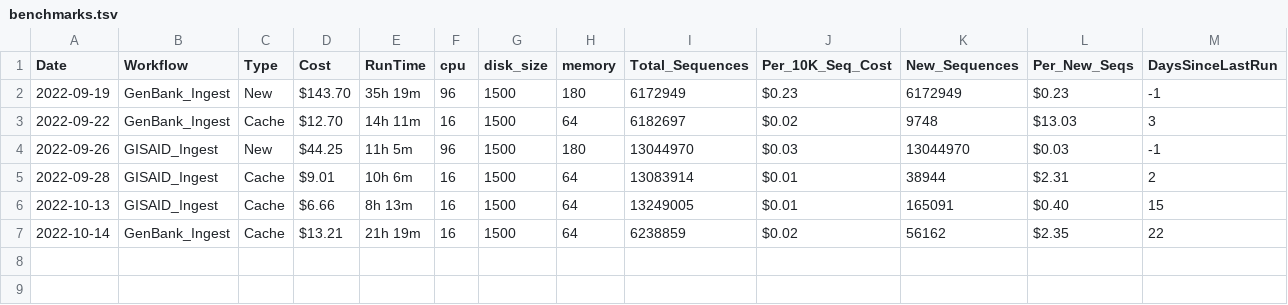
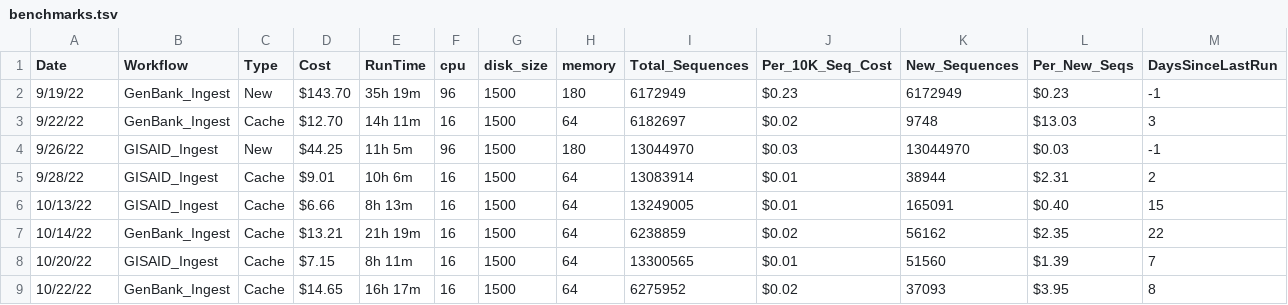
Before and after one commit to j23414/mini_wdl, a TSV file: data/benchmarks.tsv, drawn as a sheet; only a part is shown; rows hold the shown columns only; the diff names each change by its address in the sheet, - before the commit and + after, or states it on an @@ line.

Commit message:
add new benchmarks

```diff
--- a/data/benchmarks.tsv
+++ b/data/benchmarks.tsv
-A2 (Date): 2022-09-19
+A2 (Date): 9/19/22
-A3 (Date): 2022-09-22
+A3 (Date): 9/22/22
-A4 (Date): 2022-09-26
+A4 (Date): 9/26/22
-A5 (Date): 2022-09-28
+A5 (Date): 9/28/22
-A6 (Date): 2022-10-13
+A6 (Date): 10/13/22
-A7 (Date): 2022-10-14
+A7 (Date): 10/14/22
+row 8: 10/20/22 | GISAID_Ingest | Cache | $7.15 | 8h 11m | 16 | 1500 | 64 | 13300565 | $0.01 | 51560 | $1.39 | 7
+row 9: 10/22/22 | GenBank_Ingest | Cache | $14.65 | 16h 17m | 16 | 1500 | 64 | 6275952 | $0.02 | 37093 | $3.95 | 8
```
